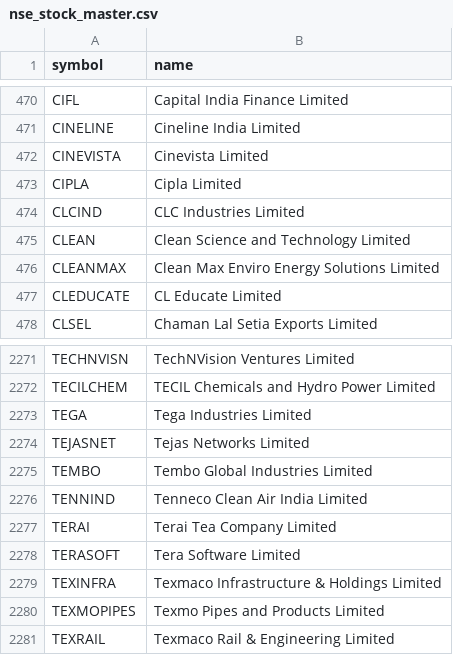
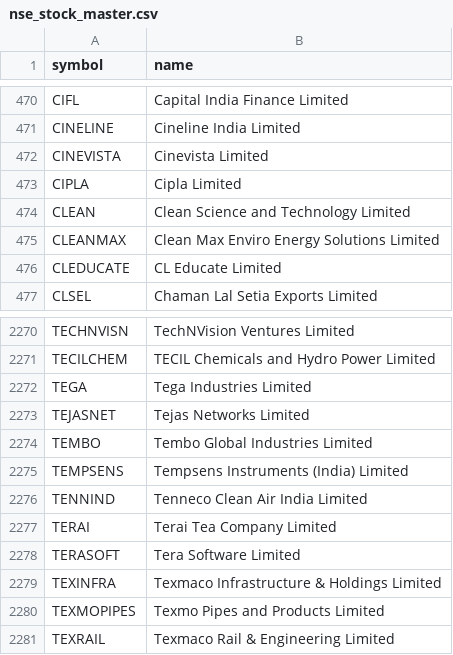
Before and after one commit to shaikmoideen/share-market, a CSV file: data/nse_stock_master.csv, drawn as a sheet; only a part is shown, gaps mark what is left out; removed rows and columns are numbered as before the commit, all else as after; the diff names each change by its address in the sheet, - before the commit and + after, or states it on an @@ line.

```diff
--- a/data/nse_stock_master.csv
+++ b/data/nse_stock_master.csv
-row 474: CLCIND | CLC Industries Limited
+row 2275: TEMPSENS | Tempsens Instruments (India) Limited
```
Also changed, not shown: 4 other files.
